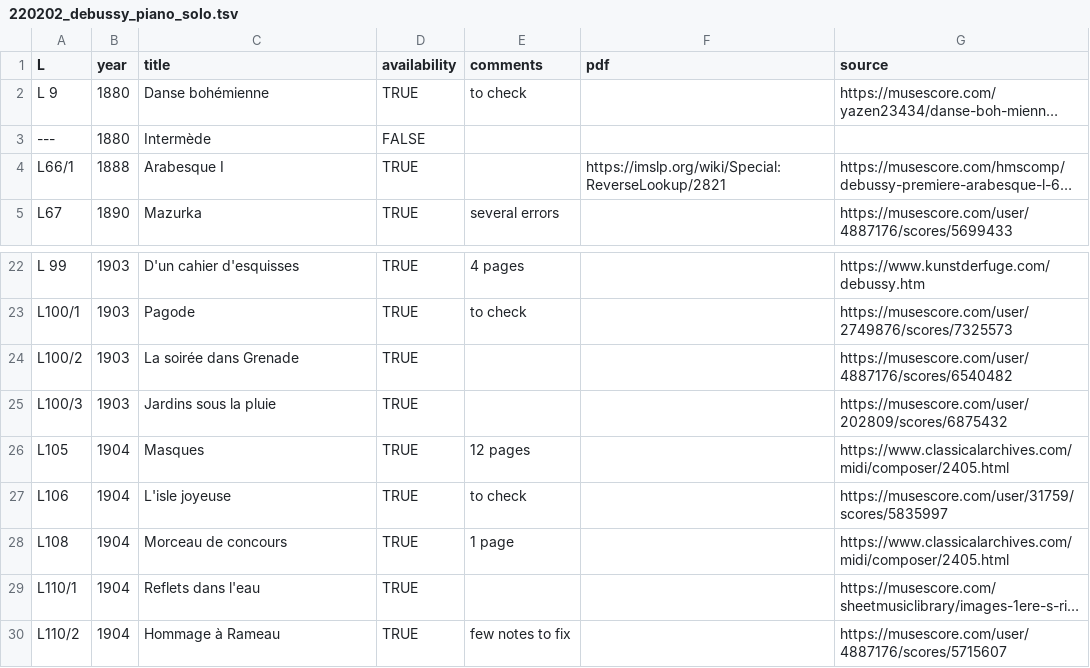
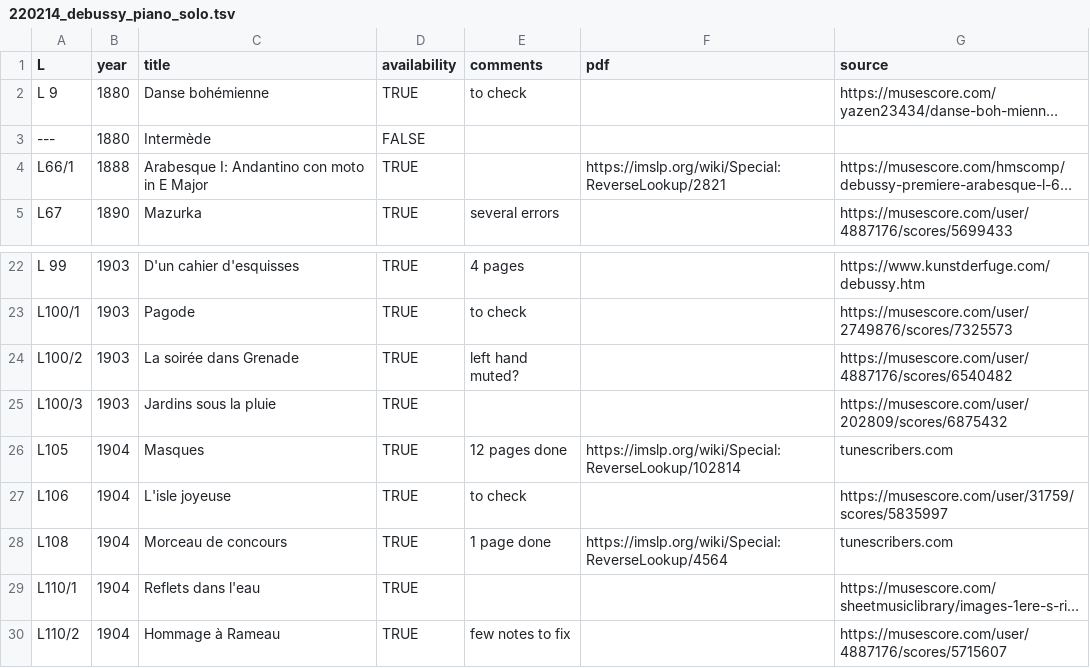
Before and after one commit to DCMLab/debussy, a TSV file: durations/220214_debussy_piano_solo.tsv (was durations/220202_debussy_piano_solo.tsv), drawn as a sheet; only a part is shown, gaps mark what is left out; long unchanged cells end in …; the diff covers the shown part only; the diff names each change by its address in the sheet, - before the commit and + after, or states it on an @@ line.

```diff
--- a/durations/220202_debussy_piano_solo.tsv
+++ b/durations/220214_debussy_piano_solo.tsv
-C4 (title): Arabesque I
+C4 (title): Arabesque I: Andantino con moto in E Major
-E24 (comments): (empty)
+E24 (comments): left hand muted?
-E26 (comments): 12 pages
+E26 (comments): 12 pages done
-F26 (pdf): (empty)
+F26 (pdf): https://imslp.org/wiki/Special:ReverseLookup/102814
-G26 (source): https://www.classicalarchives.com/midi/composer/2405.html
+G26 (source): tunescribers.com
-E28 (comments): 1 page
+E28 (comments): 1 page done
-F28 (pdf): (empty)
+F28 (pdf): https://imslp.org/wiki/Special:ReverseLookup/4564
-G28 (source): https://www.classicalarchives.com/midi/composer/2405.html
+G28 (source): tunescribers.com
```
Also changed, not shown: 25 edited cells elsewhere in this file, 1 other file.
